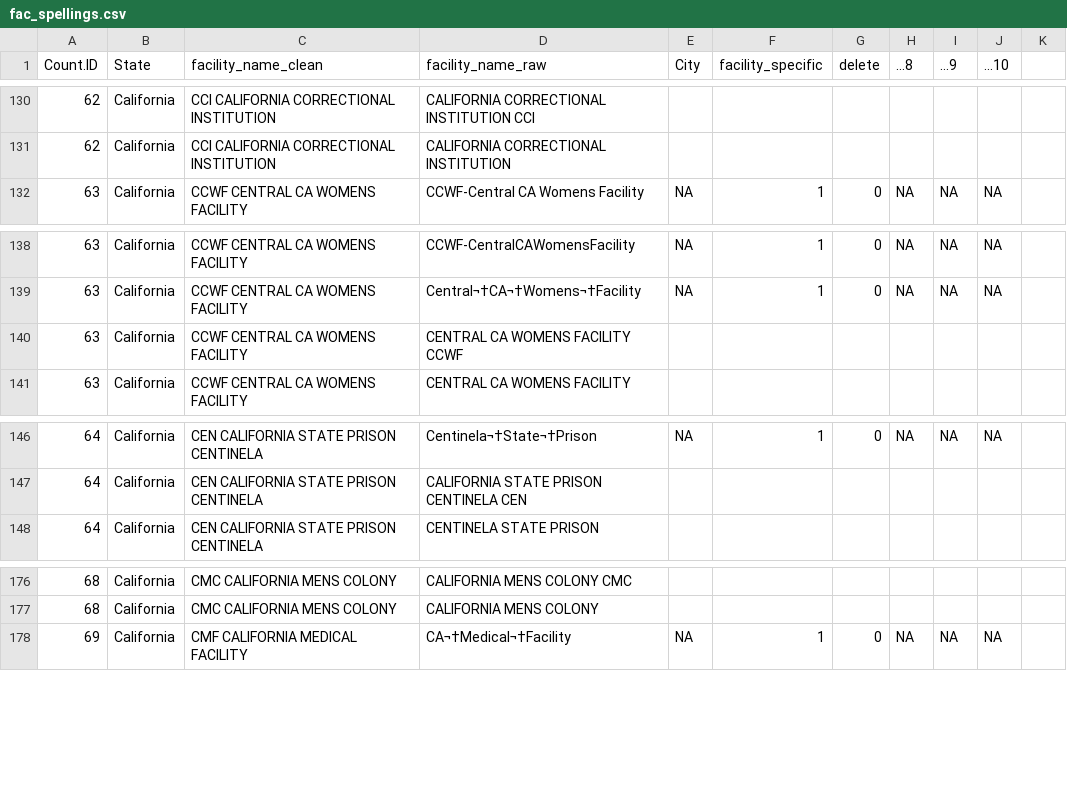
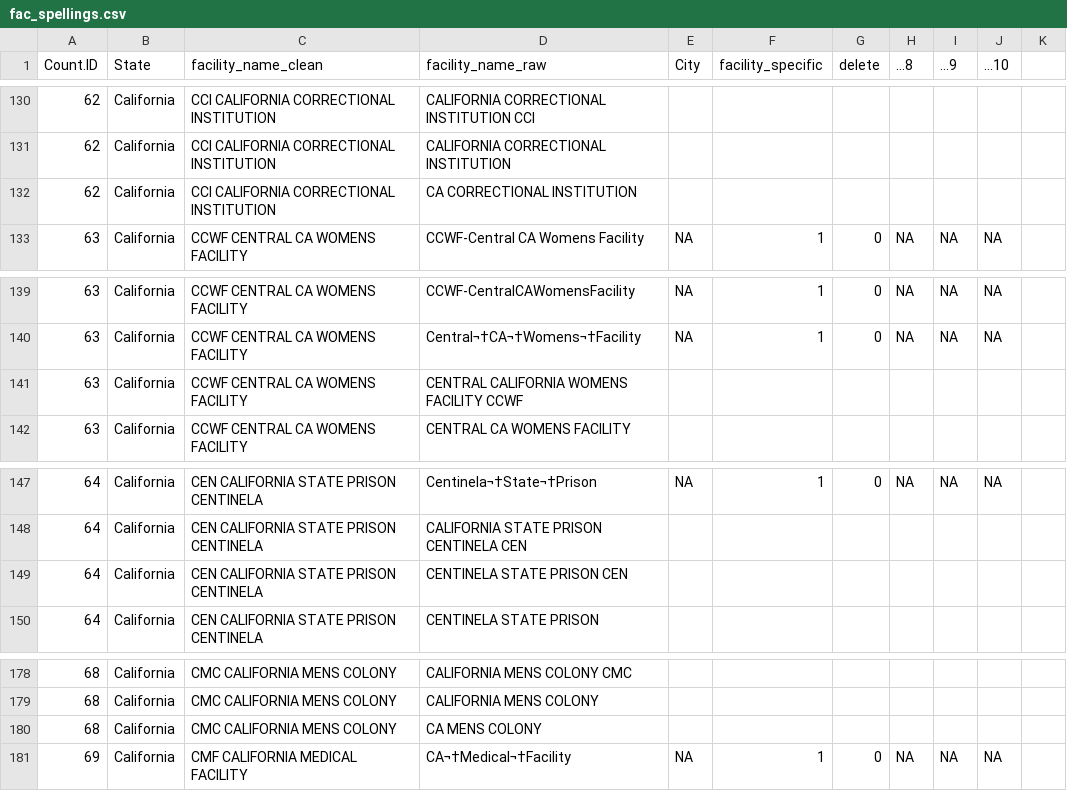
Before and after one commit to uclalawcovid19behindbars/facility_data, a CSV file: data_sheets/fac_spellings.csv, drawn as a sheet; only a part is shown, gaps mark what is left out.

Commit message:
feat: update CA data abbrev

```diff
--- a/data_sheets/fac_spellings.csv
+++ b/data_sheets/fac_spellings.csv
@@ -131,2 +131,3 @@ Count.ID,State,facility_name_clean,facility_name_raw,City,facility_specific,dele
 62,California,CCI CALIFORNIA CORRECTIONAL INSTITUTION,CALIFORNIA CORRECTIONAL INSTITUTION,,,,,,,
+62,California,CCI CALIFORNIA CORRECTIONAL INSTITUTION,CA CORRECTIONAL INSTITUTION,,,,,,,
 63,California,CCWF CENTRAL CA WOMENS FACILITY,CCWF-Central CA Womens Facility,NA,1,0,NA,NA,NA,
@@ -139,3 +140,3 @@ Count.ID,State,facility_name_clean,facility_name_raw,City,facility_specific,dele
 63,California,CCWF CENTRAL CA WOMENS FACILITY,Central¬†CA¬†Womens¬†Facility,NA,1,0,NA,NA,NA,
-63,California,CCWF CENTRAL CA WOMENS FACILITY,CENTRAL CA WOMENS FACILITY CCWF,,,,,,,
+63,California,CCWF CENTRAL CA WOMENS FACILITY,CENTRAL CALIFORNIA WOMENS FACILITY CCWF,,,,,,,
 63,California,CCWF CENTRAL CA WOMENS FACILITY,CENTRAL CA WOMENS FACILITY,,,,,,,
@@ -147,2 +148,3 @@ Count.ID,State,facility_name_clean,facility_name_raw,City,facility_specific,dele
 64,California,CEN CALIFORNIA STATE PRISON CENTINELA,CALIFORNIA STATE PRISON CENTINELA CEN,,,,,,,
+64,California,CEN CALIFORNIA STATE PRISON CENTINELA,CENTINELA STATE PRISON CEN,,,,,,,
 64,California,CEN CALIFORNIA STATE PRISON CENTINELA,CENTINELA STATE PRISON,,,,,,,
@@ -177,2 +179,3 @@ Count.ID,State,facility_name_clean,facility_name_raw,City,facility_specific,dele
 68,California,CMC CALIFORNIA MENS COLONY,CALIFORNIA MENS COLONY,,,,,,,
+68,California,CMC CALIFORNIA MENS COLONY,CA MENS COLONY,,,,,,,
 69,California,CMF CALIFORNIA MEDICAL FACILITY,CA¬†Medical¬†Facility,NA,1,0,NA,NA,NA,
```
